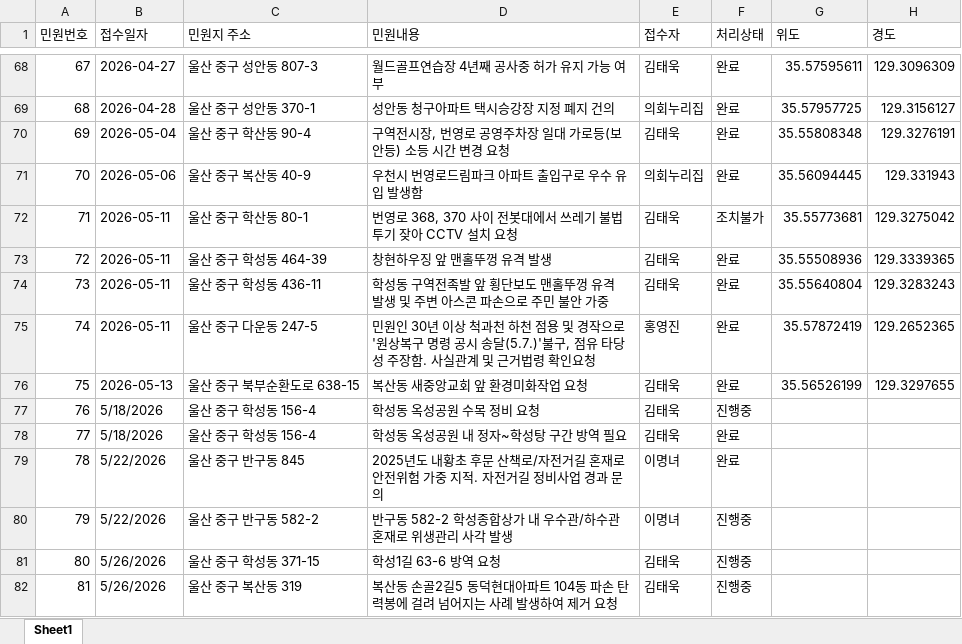
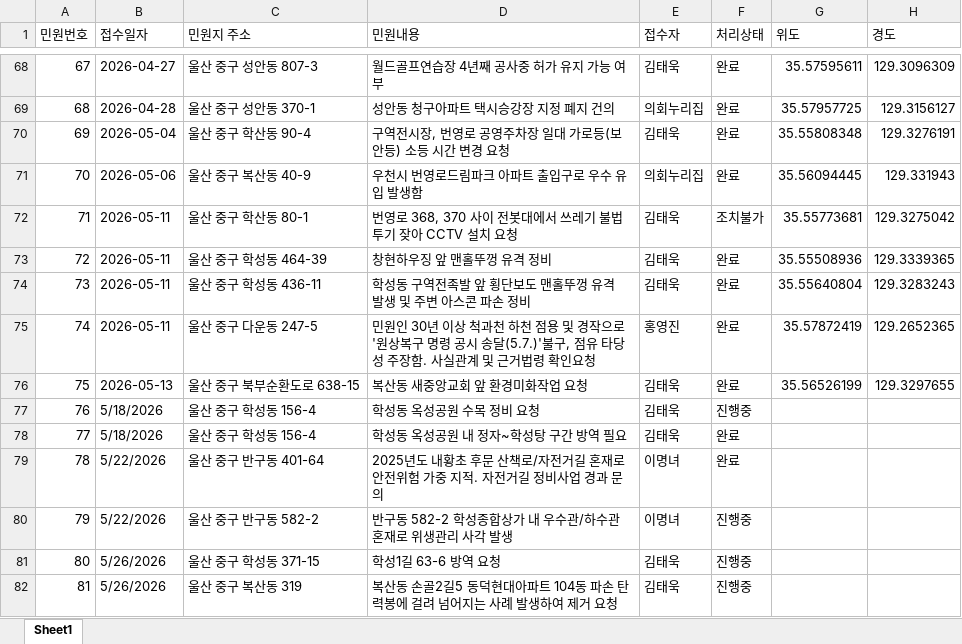
Before and after one commit to hspark18/junggu-complaint-manager, an Excel workbook: 민원데이터.xlsx, sheet Sheet1, drawn as a sheet; only a part is shown, gaps mark what is left out; values as stored, in another font and other column widths than the file's, no borders; the diff names each change by its address in the sheet, - before the commit and + after, or states it on an @@ line.

Commit message:
Add files via upload

```diff
--- a/민원데이터.xlsx (sheet Sheet1)
+++ b/민원데이터.xlsx (sheet Sheet1)
-D73 (민원내용): 창현하우징 앞 맨홀뚜껑 유격 발생
+D73 (민원내용): 창현하우징 앞 맨홀뚜껑 유격 정비
-D74 (민원내용): …콘 파손으로 주민 불안 가중
+D74 (민원내용): …콘 파손 정비
-C79 (민원지 주소): 울산 중구 반구동 845
+C79 (민원지 주소): 울산 중구 반구동 401-64
```
